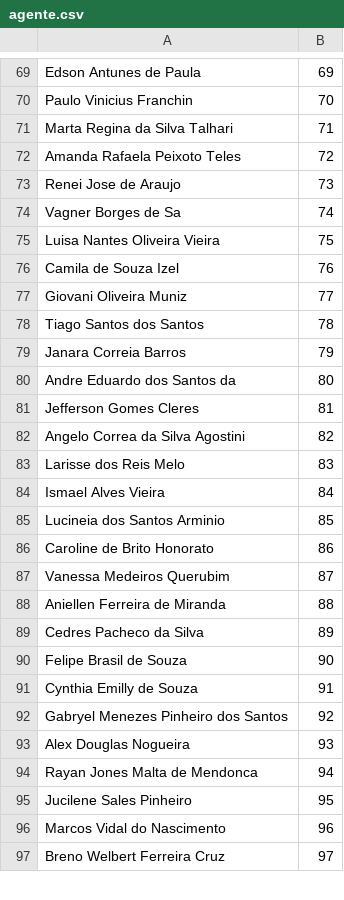
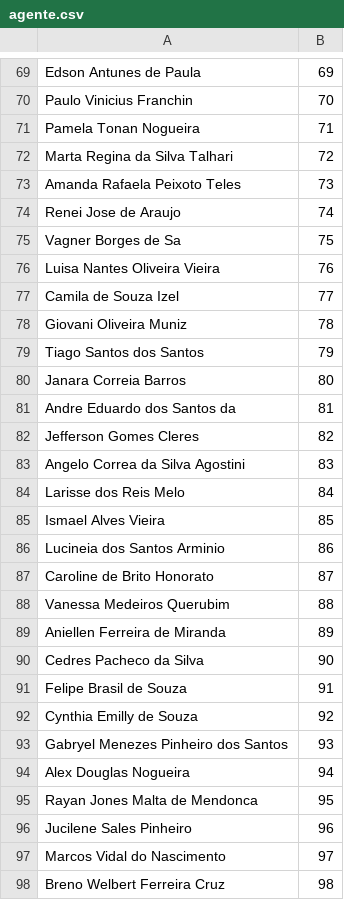
Before and after one commit to aprovados3/cadastro-reserva-ro, a CSV file: agente.csv, drawn as a sheet; only a part is shown, gaps mark what is left out; the diff covers the shown part only.

Commit message:
Add files via upload

```diff
--- a/agente.csv
+++ b/agente.csv
@@ -70,28 +70,29 @@
 "Paulo Vinicius Franchin","70"
-"Marta Regina da Silva Talhari","71"
-"Amanda Rafaela Peixoto Teles","72"
-"Renei Jose de Araujo","73"
-"Vagner Borges de Sa","74"
-"Luisa Nantes Oliveira Vieira","75"
-"Camila de Souza Izel","76"
-"Giovani Oliveira Muniz","77"
-"Tiago Santos dos Santos","78"
-"Janara Correia Barros","79"
-"Andre Eduardo dos Santos da","80"
-"Jefferson Gomes Cleres","81"
-"Angelo Correa da Silva Agostini","82"
-"Larisse dos Reis Melo","83"
-"Ismael Alves Vieira","84"
-"Lucineia dos Santos Arminio","85"
-"Caroline de Brito Honorato","86"
-"Vanessa Medeiros Querubim","87"
-"Aniellen Ferreira de Miranda","88"
-"Cedres Pacheco da Silva","89"
-"Felipe Brasil de Souza","90"
-"Cynthia Emilly de Souza","91"
-"Gabryel Menezes Pinheiro dos Santos","92"
-"Alex Douglas Nogueira","93"
-"Rayan Jones Malta de Mendonca","94"
-"Jucilene Sales Pinheiro","95"
-"Marcos Vidal do Nascimento","96"
-"Breno Welbert Ferreira Cruz","97"
+"Pamela Tonan Nogueira","71"
+"Marta Regina da Silva Talhari","72"
+"Amanda Rafaela Peixoto Teles","73"
+"Renei Jose de Araujo","74"
+"Vagner Borges de Sa","75"
+"Luisa Nantes Oliveira Vieira","76"
+"Camila de Souza Izel","77"
+"Giovani Oliveira Muniz","78"
+"Tiago Santos dos Santos","79"
+"Janara Correia Barros","80"
+"Andre Eduardo dos Santos da","81"
+"Jefferson Gomes Cleres","82"
+"Angelo Correa da Silva Agostini","83"
+"Larisse dos Reis Melo","84"
+"Ismael Alves Vieira","85"
+"Lucineia dos Santos Arminio","86"
+"Caroline de Brito Honorato","87"
+"Vanessa Medeiros Querubim","88"
+"Aniellen Ferreira de Miranda","89"
+"Cedres Pacheco da Silva","90"
+"Felipe Brasil de Souza","91"
+"Cynthia Emilly de Souza","92"
+"Gabryel Menezes Pinheiro dos Santos","93"
+"Alex Douglas Nogueira","94"
+"Rayan Jones Malta de Mendonca","95"
+"Jucilene Sales Pinheiro","96"
+"Marcos Vidal do Nascimento","97"
+"Breno Welbert Ferreira Cruz","98"
```
Also changed, not shown: 124 edited cells elsewhere in this file.
